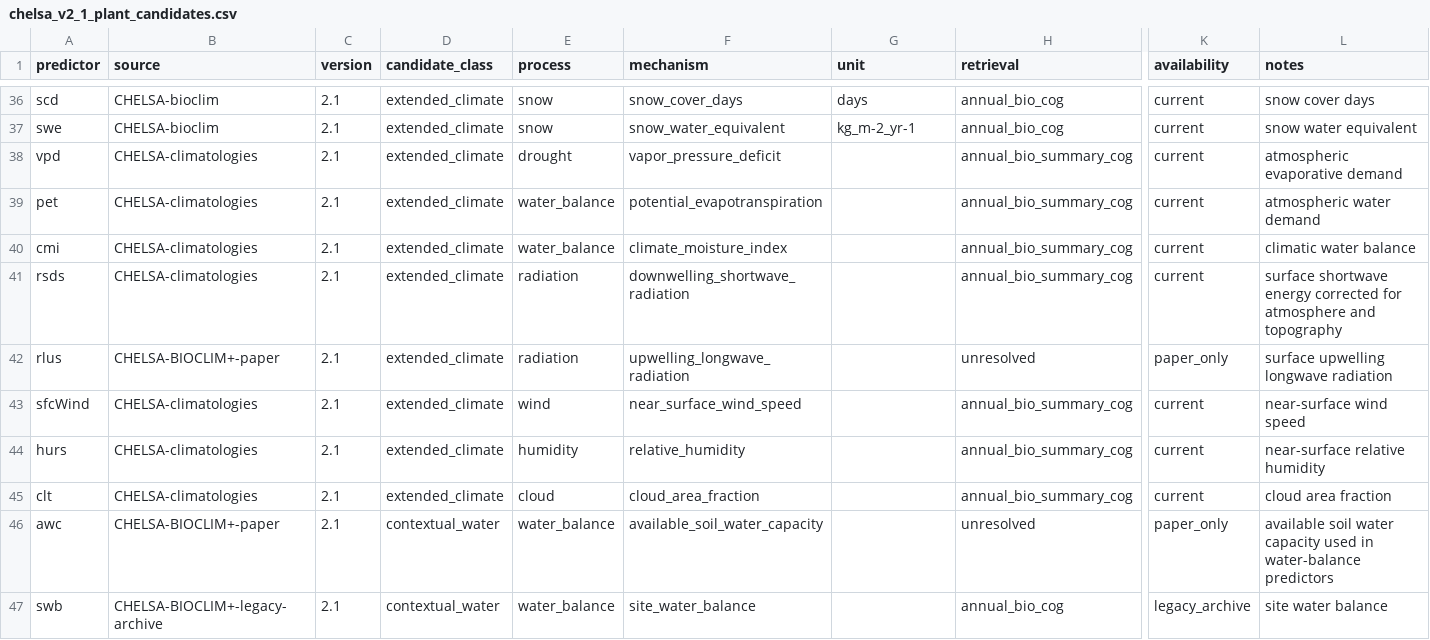
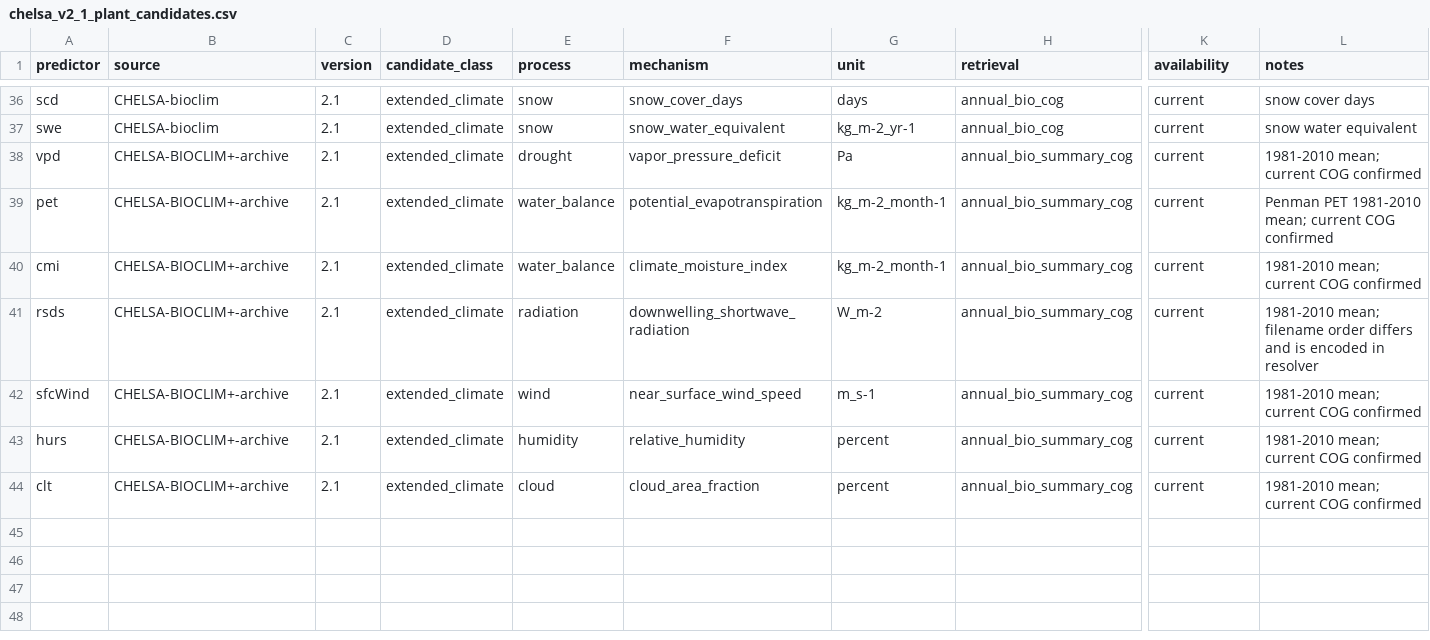
Before and after one commit to zuizui0223/sdmr, a CSV file: configs/chelsa_v2_1_plant_candidates.csv, drawn as a sheet; only a part is shown, gaps mark what is left out; removed rows and columns are numbered as before the commit, all else as after; rows hold the shown columns only; the diff names each change by its address in the sheet, - before the commit and + after, or states it on an @@ line.

Commit message:
Separate active and excluded CHELSA candidates

```diff
--- a/configs/chelsa_v2_1_plant_candidates.csv
+++ b/configs/chelsa_v2_1_plant_candidates.csv
-B38:B41 (source): CHELSA-climatologies
+B38:B41 (source): CHELSA-BIOCLIM+-archive
-G38 (unit): (empty)
+G38 (unit): Pa
-L38 (notes): atmospheric evaporative demand
+L38 (notes): 1981-2010 mean; current COG confirmed
-G39:G40 (unit): (empty)
+G39:G40 (unit): kg_m-2_month-1
-L39 (notes): atmospheric water demand
+L39 (notes): Penman PET 1981-2010 mean; current COG confirmed
-L40 (notes): climatic water balance
+L40 (notes): 1981-2010 mean; current COG confirmed
-G41 (unit): (empty)
+G41 (unit): W_m-2
-L41 (notes): surface shortwave energy corrected for atmosphere and topography
+L41 (notes): 1981-2010 mean; filename order differs and is encoded in resolver
-row 42: rlus | CHELSA-BIOCLIM+-paper | 2.1 | extended_climate | radiation | upwelling_longwave_radiation |  | unresolved | paper_only | surface upwelling longwave radiation
-B42:B44 (source): CHELSA-climatologies
+B42:B44 (source): CHELSA-BIOCLIM+-archive
-G42 (unit): (empty)
+G42 (unit): m_s-1
-L42 (notes): near-surface wind speed
+L42 (notes): 1981-2010 mean; current COG confirmed
-G43:G44 (unit): (empty)
+G43:G44 (unit): percent
-L43 (notes): near-surface relative humidity
+L43 (notes): 1981-2010 mean; current COG confirmed
-L44 (notes): cloud area fraction
+L44 (notes): 1981-2010 mean; current COG confirmed
-row 46: awc | CHELSA-BIOCLIM+-paper | 2.1 | contextual_water | water_balance | available_soil_water_capacity |  | unresolved | paper_only | available soil water capacity used in water-balance predictors
-row 47: swb | CHELSA-BIOCLIM+-legacy-archive | 2.1 | contextual_water | water_balance | site_water_balance |  | annual_bio_cog | legacy_archive | site water balance
```
Also changed, not shown: 1 other file.
